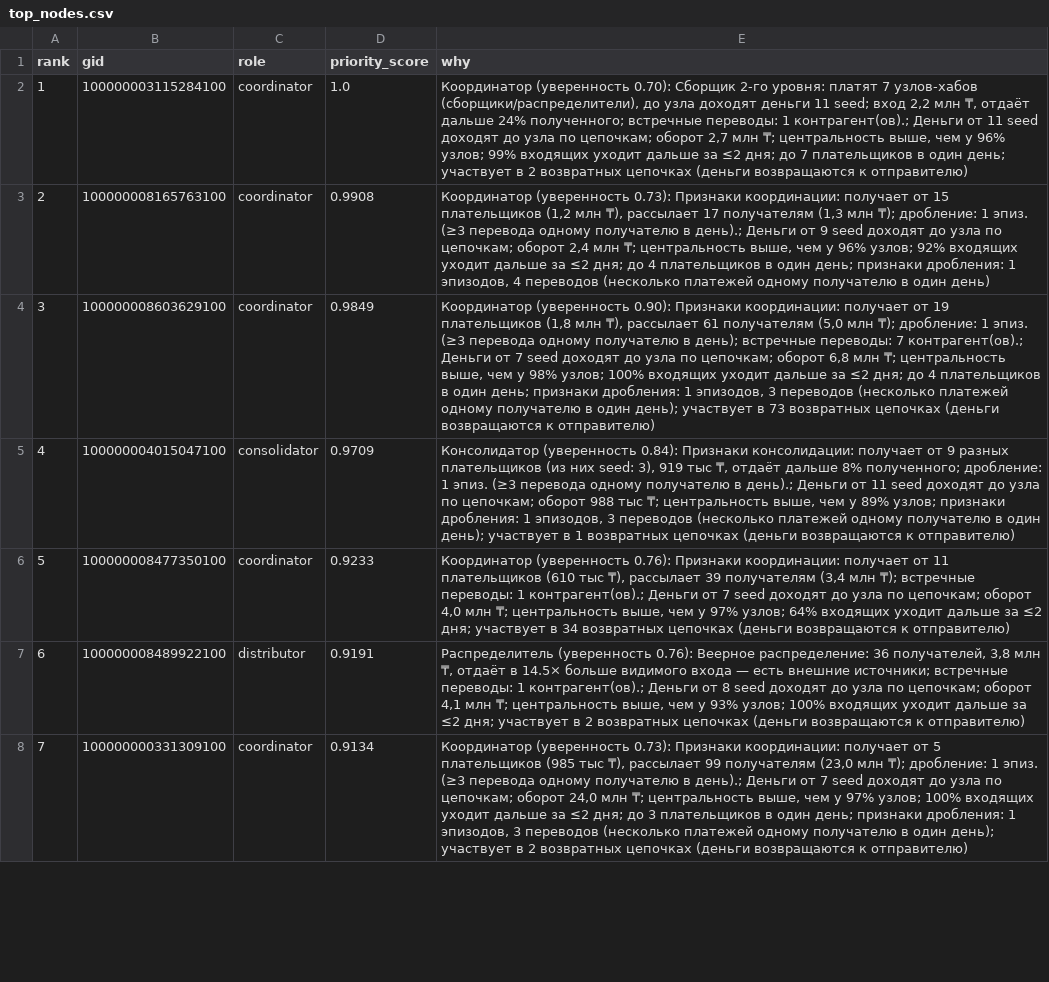
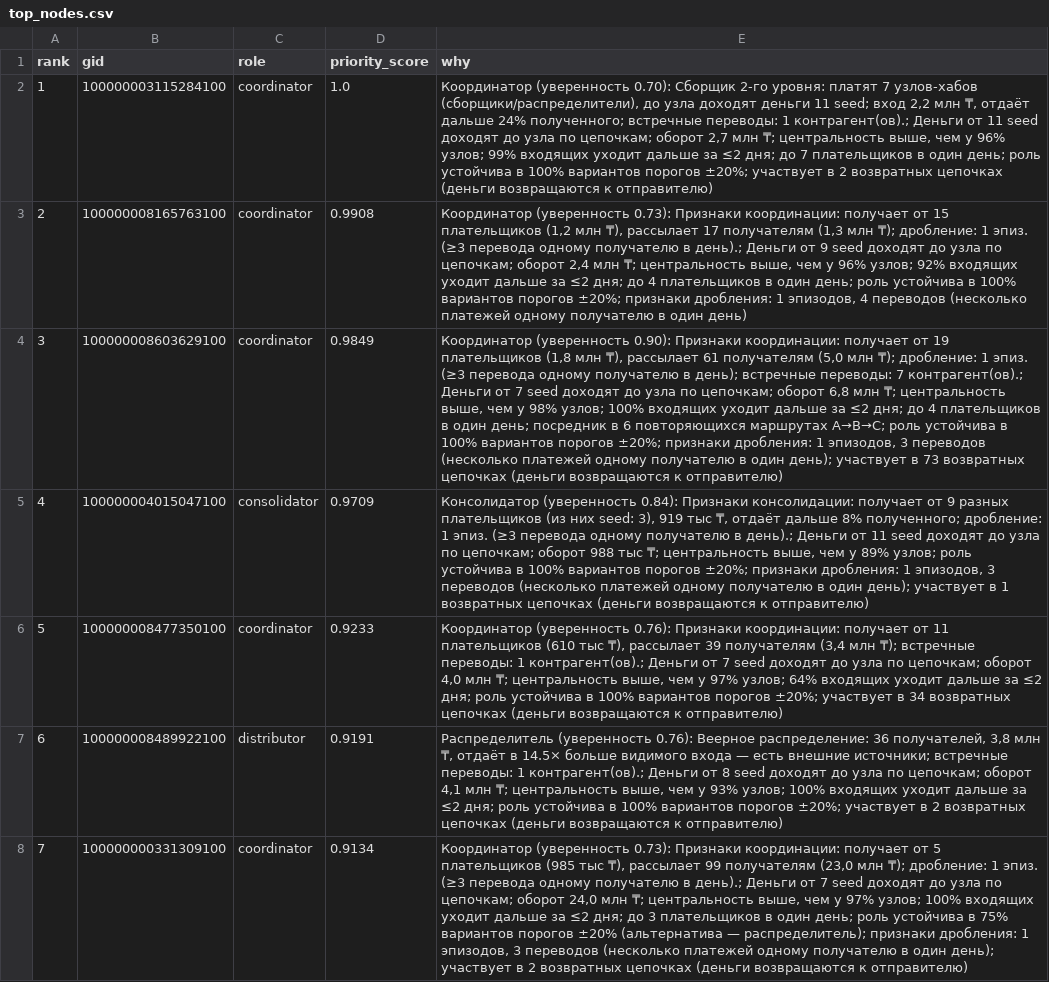
Before and after one commit to BAITC-Hacks/hack-7c7beccf-california-gurls, a CSV file: output/top_nodes.csv, drawn as a sheet; only a part is shown; the diff covers the shown part only; the diff names each change by its address in the sheet, - before the commit and + after, or states it on an @@ line.

```diff
--- a/output/top_nodes.csv
+++ b/output/top_nodes.csv
-E2 (why): …один день; участвует в…
+E2 (why): …один день; роль устойчива в 100% вариантов порогов ±20%; участвует в…
-E3 (why): …один день; признаки дробления:…
+E3 (why): …один день; роль устойчива в 100% вариантов порогов ±20%; признаки дробления:…
-E4 (why): …один день; признаки дробления:…
+E4 (why): …один день; посредник в 6 повторяющихся маршрутах A→B→C; роль устойчива в 100% вариантов порогов ±20%; признаки дробления:…
-E5 (why): …89% узлов; признаки дробления:…
+E5 (why): …89% узлов; роль устойчива в 100% вариантов порогов ±20%; признаки дробления:…
-E6 (why): …≤2 дня; участвует в…
+E6 (why): …≤2 дня; роль устойчива в 100% вариантов порогов ±20%; участвует в…
-E7 (why): …≤2 дня; участвует в…
+E7 (why): …≤2 дня; роль устойчива в 100% вариантов порогов ±20%; участвует в…
-E8 (why): …один день; признаки дробления:…
+E8 (why): …один день; роль устойчива в 75% вариантов порогов ±20% (альтернатива — распределитель); признаки дробления:…
```
Also changed, not shown: 23 edited cells elsewhere in this file, 35 other files.
